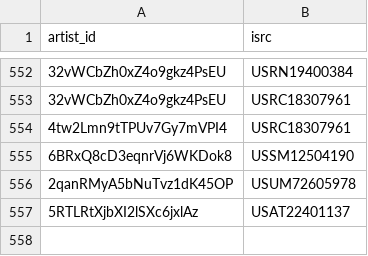
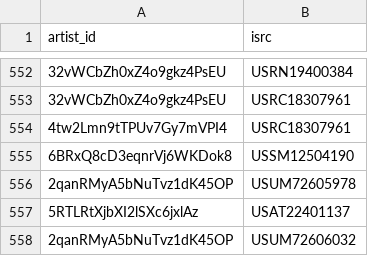
Before and after one commit to jarell-santella/daily-top-songs-etl, a CSV file: db/csv/artist_song_map.csv, drawn as a sheet; only a part is shown, gaps mark what is left out; the diff names each change by its address in the sheet, - before the commit and + after, or states it on an @@ line.

```diff
--- a/db/csv/artist_song_map.csv
+++ b/db/csv/artist_song_map.csv
+row 558: 2qanRMyA5bNuTvz1dK45OP | USUM72606032
```
Also changed, not shown: db/csv/ranking.csv, db/csv/song.csv.
